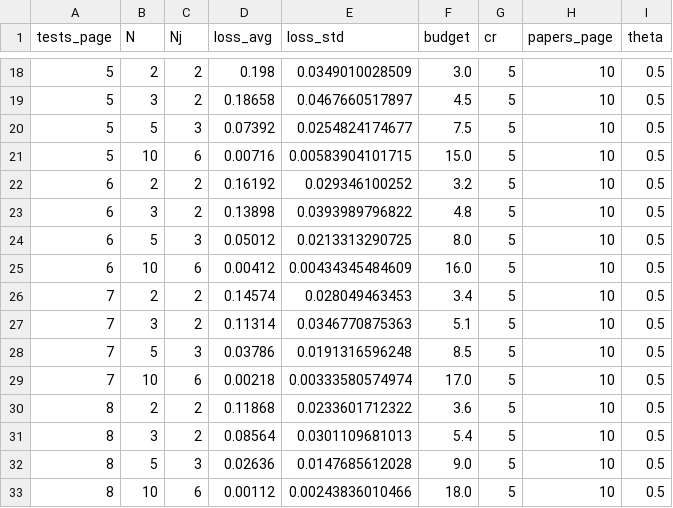
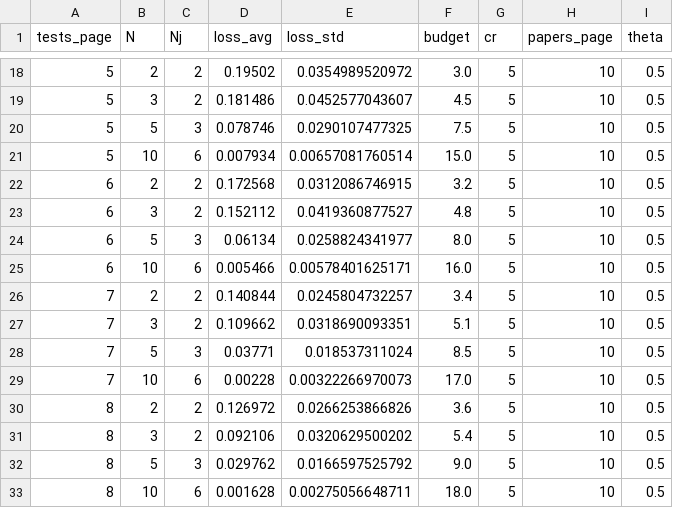
Before and after one commit to TrentoCrowdAI/crowd-multi-predicate-classification, a CSV file: visualisation/data/loss_tests.csv, drawn as a sheet; only a part is shown, gaps mark what is left out; the diff covers the shown part only.

```diff
--- a/visualisation/data/loss_tests.csv
+++ b/visualisation/data/loss_tests.csv
@@ -18,16 +18,16 @@ tests_page,N,Nj,loss_avg,loss_std,budget,cr,papers_page,theta
-5,2,2,0.198,0.0349010028509,3.0,5,10,0.5
-5,3,2,0.18658,0.0467660517897,4.5,5,10,0.5
-5,5,3,0.07392,0.0254824174677,7.5,5,10,0.5
-5,10,6,0.00716,0.00583904101715,15.0,5,10,0.5
-6,2,2,0.16192,0.029346100252,3.2,5,10,0.5
-6,3,2,0.13898,0.0393989796822,4.8,5,10,0.5
-6,5,3,0.05012,0.0213313290725,8.0,5,10,0.5
-6,10,6,0.00412,0.00434345484609,16.0,5,10,0.5
-7,2,2,0.14574,0.028049463453,3.4,5,10,0.5
-7,3,2,0.11314,0.0346770875363,5.1,5,10,0.5
-7,5,3,0.03786,0.0191316596248,8.5,5,10,0.5
-7,10,6,0.00218,0.00333580574974,17.0,5,10,0.5
-8,2,2,0.11868,0.0233601712322,3.6,5,10,0.5
-8,3,2,0.08564,0.0301109681013,5.4,5,10,0.5
-8,5,3,0.02636,0.0147685612028,9.0,5,10,0.5
-8,10,6,0.00112,0.00243836010466,18.0,5,10,0.5
+5,2,2,0.19502,0.0354989520972,3.0,5,10,0.5
+5,3,2,0.181486,0.0452577043607,4.5,5,10,0.5
+5,5,3,0.078746,0.0290107477325,7.5,5,10,0.5
+5,10,6,0.007934,0.00657081760514,15.0,5,10,0.5
+6,2,2,0.172568,0.0312086746915,3.2,5,10,0.5
+6,3,2,0.152112,0.0419360877527,4.8,5,10,0.5
+6,5,3,0.06134,0.0258824341977,8.0,5,10,0.5
+6,10,6,0.005466,0.00578401625171,16.0,5,10,0.5
+7,2,2,0.140844,0.0245804732257,3.4,5,10,0.5
+7,3,2,0.109662,0.0318690093351,5.1,5,10,0.5
+7,5,3,0.03771,0.018537311024,8.5,5,10,0.5
+7,10,6,0.00228,0.00322266970073,17.0,5,10,0.5
+8,2,2,0.126972,0.0266253866826,3.6,5,10,0.5
+8,3,2,0.092106,0.0320629500202,5.4,5,10,0.5
+8,5,3,0.029762,0.0166597525792,9.0,5,10,0.5
+8,10,6,0.001628,0.00275056648711,18.0,5,10,0.5
```
Also changed, not shown: 48 edited cells elsewhere in this file, 1 other file.
